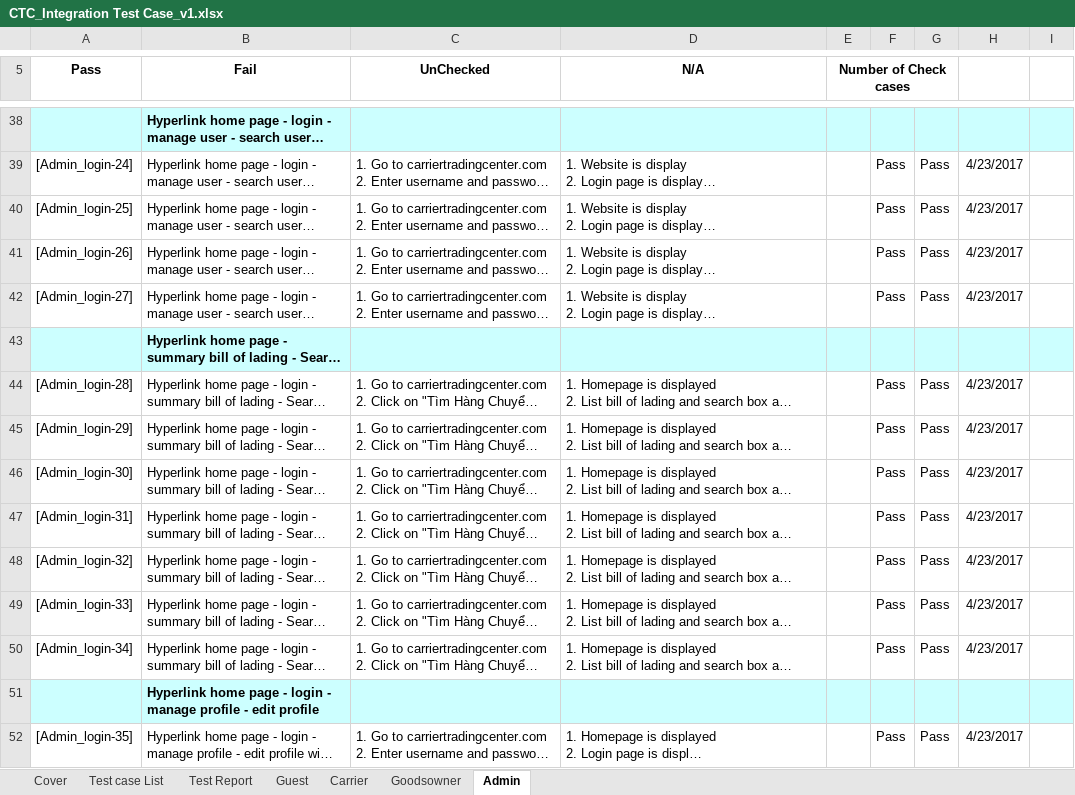
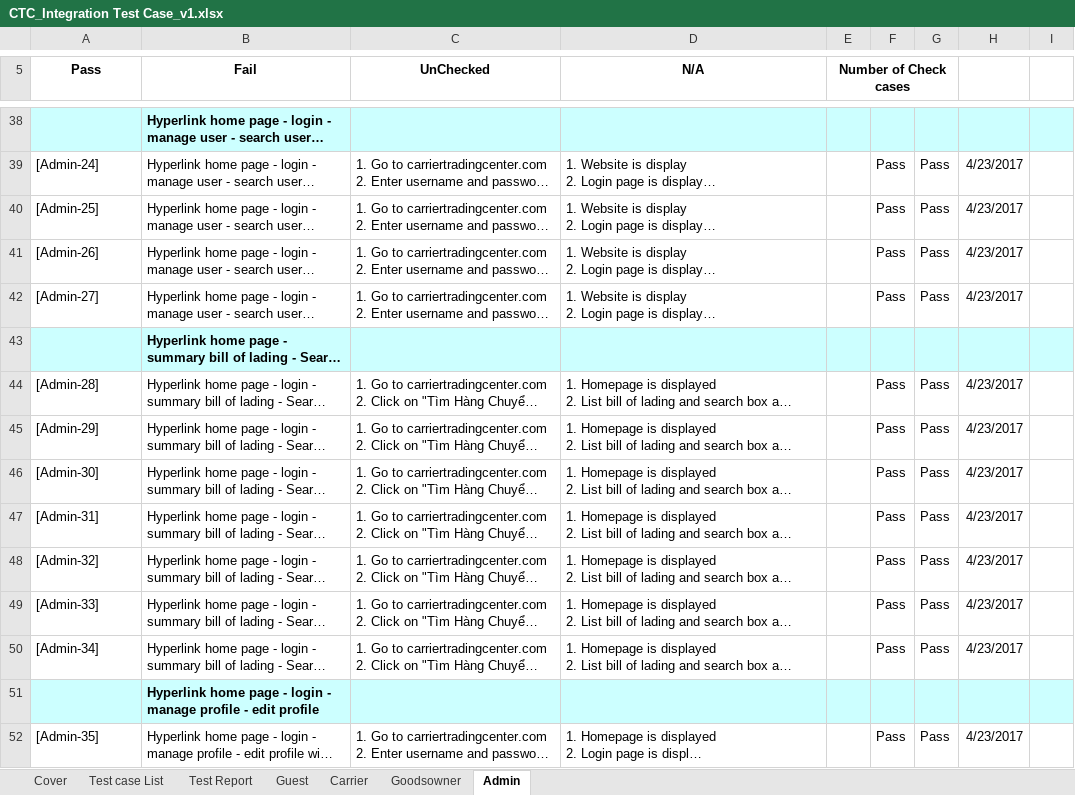
Before and after one commit to sangnvus/2017IS01, an Excel workbook: Final/TestRult/CTC_Integration Test Case_v1.xlsx, sheet Admin, drawn as a sheet; only a part is shown, gaps mark what is left out; long unchanged cells end in …; values as stored, in another font and other column widths than the file's, no borders; the diff covers the shown part only; the diff names each change by its address in the sheet, - before the commit and + after, or states it on an @@ line.

```diff
--- a/Final/TestRult/CTC_Integration Test Case_v1.xlsx (sheet Admin)
+++ b/Final/TestRult/CTC_Integration Test Case_v1.xlsx (sheet Admin)
-A39 (Pass): [Admin_login-24]
+A39 (Pass): [Admin-24]
-A40 (Pass): [Admin_login-25]
+A40 (Pass): [Admin-25]
-A41 (Pass): [Admin_login-26]
+A41 (Pass): [Admin-26]
-A42 (Pass): [Admin_login-27]
+A42 (Pass): [Admin-27]
-A44 (Pass): [Admin_login-28]
+A44 (Pass): [Admin-28]
-A45 (Pass): [Admin_login-29]
+A45 (Pass): [Admin-29]
-A46 (Pass): [Admin_login-30]
+A46 (Pass): [Admin-30]
-A47 (Pass): [Admin_login-31]
+A47 (Pass): [Admin-31]
-A48 (Pass): [Admin_login-32]
+A48 (Pass): [Admin-32]
-A49 (Pass): [Admin_login-33]
+A49 (Pass): [Admin-33]
-A50 (Pass): [Admin_login-34]
+A50 (Pass): [Admin-34]
-A52 (Pass): [Admin_login-35]
+A52 (Pass): [Admin-35]
```
Also changed, not shown: 85 edited cells elsewhere in this sheet, sheet Test case List, sheet Cover, sheet Test Report, 1 other file.
